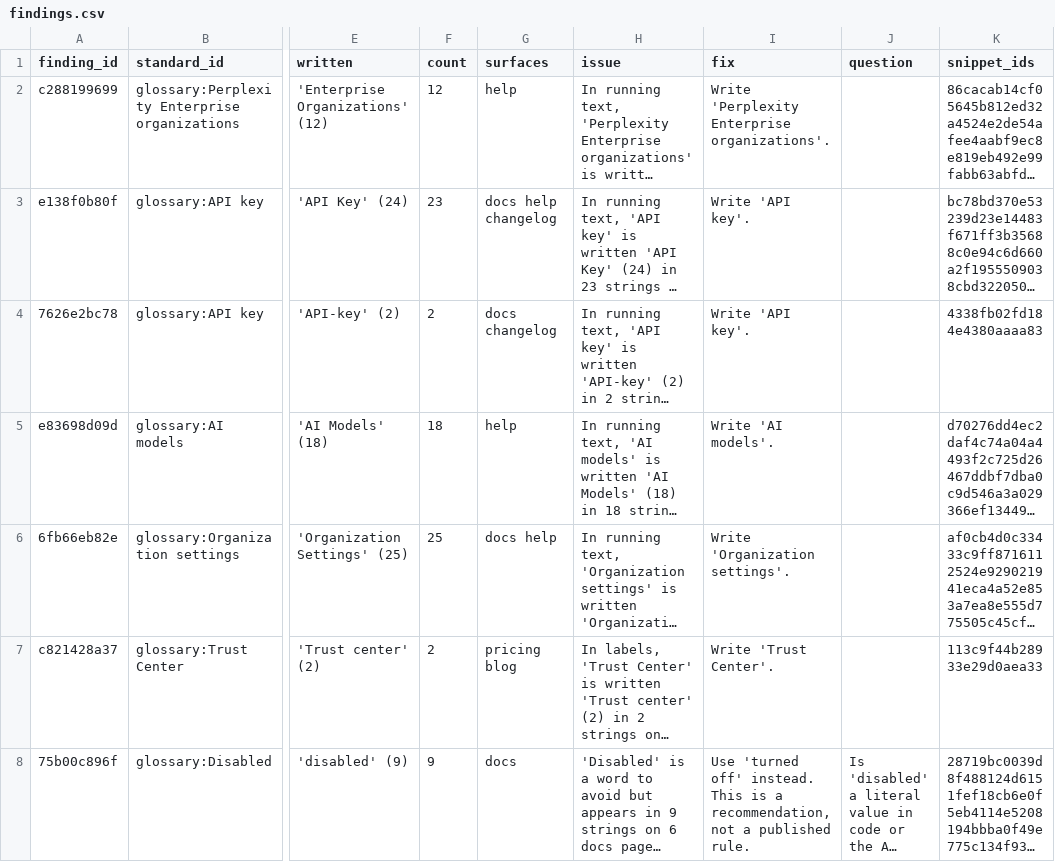
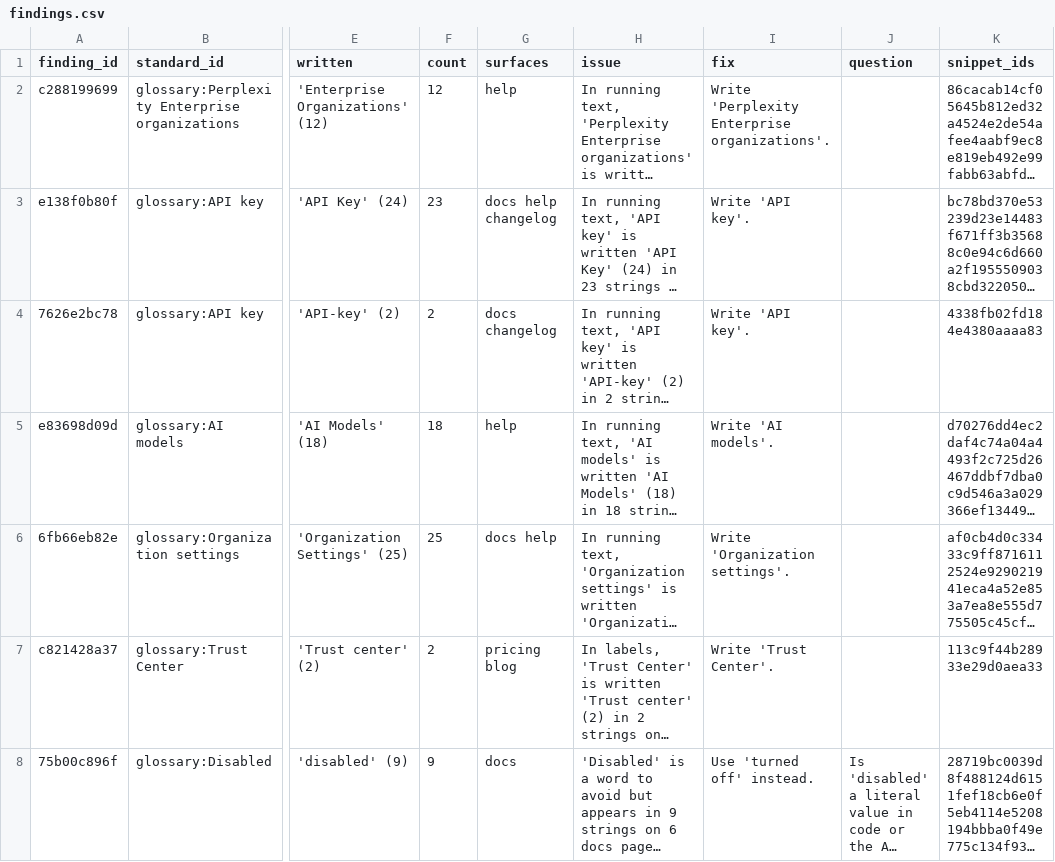
Before and after one commit to kieranforde1/perplexity-content-design-audit, a CSV file: data/perplexity/findings.csv, drawn as a sheet; only a part is shown, gaps mark what is left out; long unchanged cells end in …; the diff covers the shown part only; the diff names each change by its address in the sheet, - before the commit and + after, or states it on an @@ line.

```diff
--- a/data/perplexity/findings.csv
+++ b/data/perplexity/findings.csv
-I8 (fix): …off' instead. This is a recommendation, not a published rule.
+I8 (fix): …off' instead.
```
Also changed, not shown: 68 edited cells elsewhere in this file, 3 other files.
